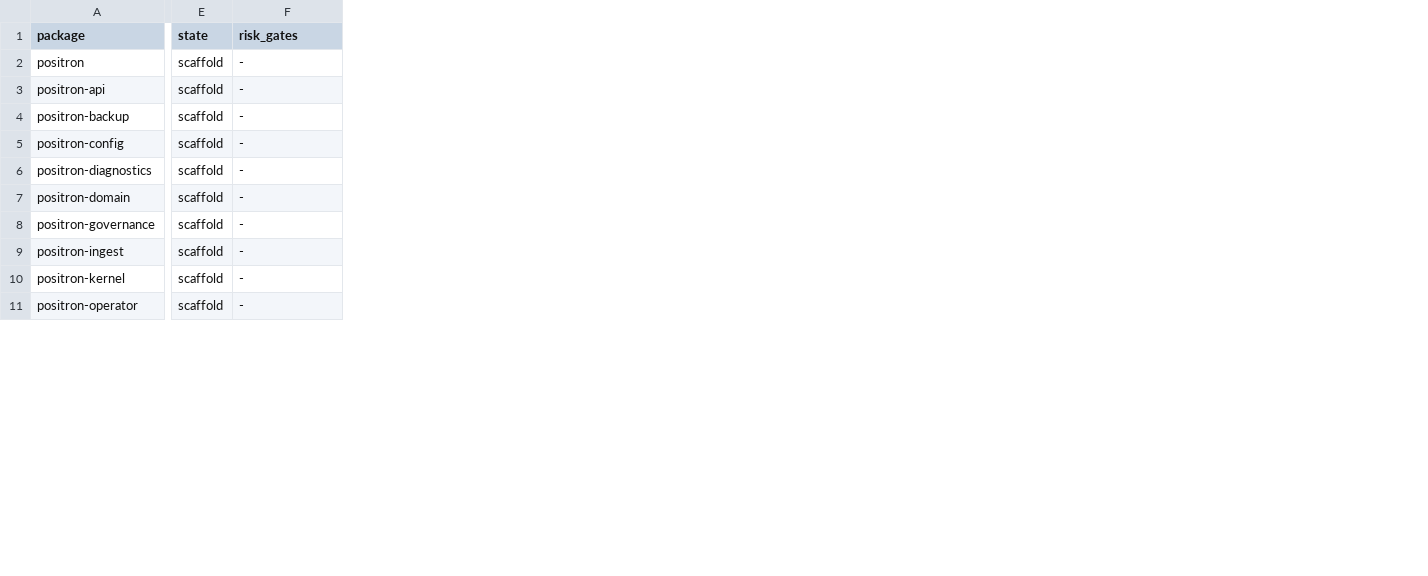
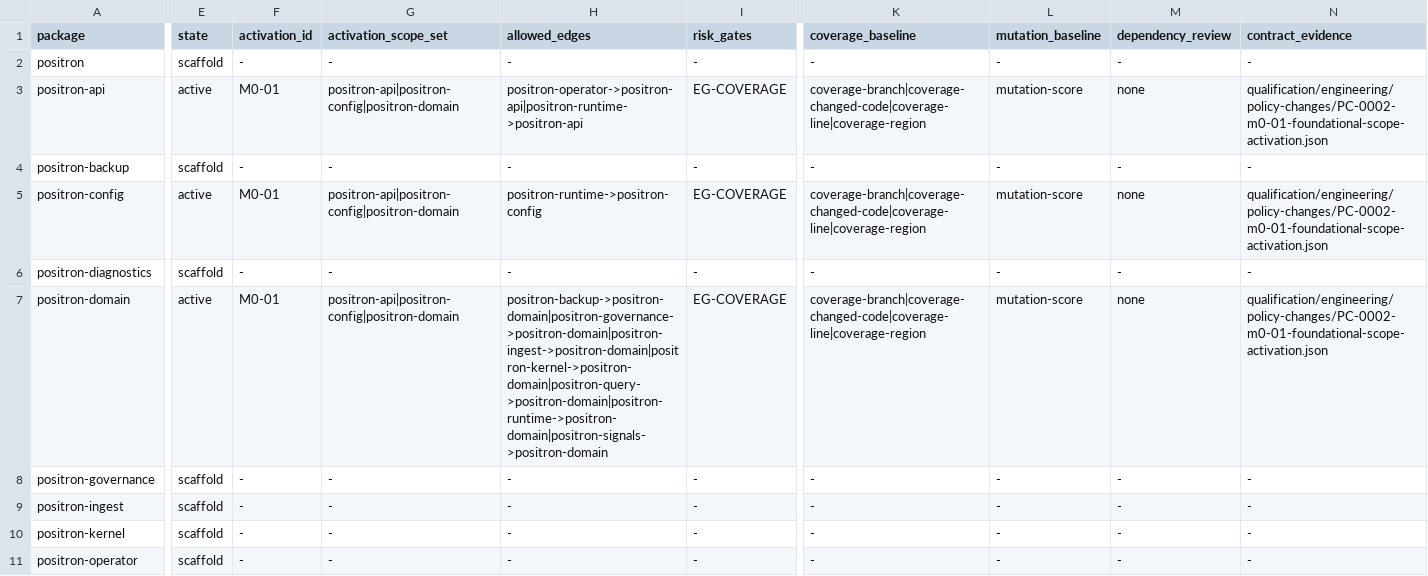
Before and after one commit to guaracloud/positron, a TSV file: qualification/engineering/scopes.tsv, drawn as a sheet; only a part is shown, gaps mark what is left out; addresses are those after the commit; the diff covers the shown part only; the diff names each change by its address in the sheet, - before the commit and + after, or states it on an @@ line.

Commit message:
feat: activate M0-01 foundational scopes

```diff
--- a/qualification/engineering/scopes.tsv
+++ b/qualification/engineering/scopes.tsv
+column F (activation_id), rows 2-11: - | M0-01 | - | M0-01 | - | M0-01 | - | - | - | -
+column G (activation_scope_set), rows 2-11: - | positron-api|positron-config|positron-domain | - | positron-api|positron-config|positron-domain | - | positron-api|positron-config|positron-domain | - | - | - | -
+column H (allowed_edges), rows 2-11: - | positron-operator->positron-api|positron-runtime->positron-api | - | positron-runtime->positron-config | - | positron-backup->positron-domain|positron-governance->positron-domain|positron-ingest->positron-domain|positron-kernel->positron-domain|positron-query->positron-domain|positron-runtime->positron-domain|positron-signals->positron-domain | - | - | - | -
+column K (coverage_baseline), rows 2-11: - | coverage-branch|coverage-changed-code|coverage-line|coverage-region | - | coverage-branch|coverage-changed-code|coverage-line|coverage-region | - | coverage-branch|coverage-changed-code|coverage-line|coverage-region | - | - | - | -
+column L (mutation_baseline), rows 2-11: - | mutation-score | - | mutation-score | - | mutation-score | - | - | - | -
+column M (dependency_review), rows 2-11: - | none | - | none | - | none | - | - | - | -
+column N (contract_evidence), rows 2-11: - | qualification/engineering/policy-changes/PC-0002-m0-01-foundational-scope-activation.json | - | qualification/engineering/policy-changes/PC-0002-m0-01-foundational-scope-activation.json | - | qualification/engineering/policy-changes/PC-0002-m0-01-foundational-scope-activation.json | - | - | - | -
-E3 (state): scaffold
+E3 (state): active
-I3 (risk_gates): -
+I3 (risk_gates): EG-COVERAGE
-E5 (state): scaffold
+E5 (state): active
-I5 (risk_gates): -
+I5 (risk_gates): EG-COVERAGE
-E7 (state): scaffold
+E7 (state): active
-I7 (risk_gates): -
+I7 (risk_gates): EG-COVERAGE
```
Also changed, not shown: 3 edited cells elsewhere in this file, qualification/engineering/architecture-edges.tsv, qualification/engineering/thresholds.tsv, 13 other files.
